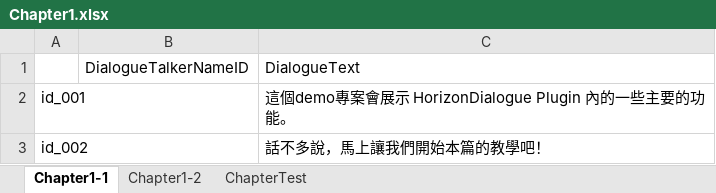
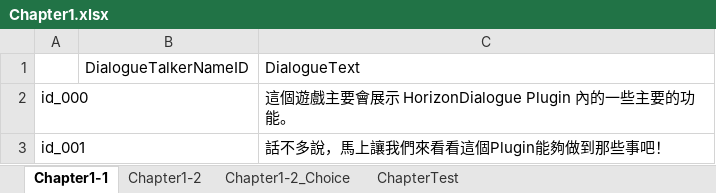
Before and after one commit to dorgonman/HorizonDialogueDemo, an Excel workbook: DesignerRawdata/Excel/Chapter1.xlsx, sheet Chapter1-1, drawn as a sheet; values as stored, in another font and other column widths than the file's, no borders; removed rows and columns are numbered as before the commit, all else as after; the diff names each change by its address in the sheet, - before the commit and + after, or states it on an @@ line.

```diff
--- a/DesignerRawdata/Excel/Chapter1.xlsx (sheet Chapter1-1)
+++ b/DesignerRawdata/Excel/Chapter1.xlsx (sheet Chapter1-1)
+sheet tab: Chapter1-2_Choice
+row 2: id_000 |  | 這個遊戲主要會展示 HorizonDialogue Plugin 內的一些主要的功能。
-C3: 這個demo專案會展示 HorizonDialogue Plugin 內的一些主要的功能。
+C3: 話不多說，馬上讓我們來看看這個Plugin能夠做到那些事吧！
-row 3: id_002 |  | 話不多說，馬上讓我們開始本篇的教學吧！
```
Also changed, not shown: sheet Chapter1-2, DesignerRawdata/Excel/DialogueTalkerName.xlsx, 40 other files.
